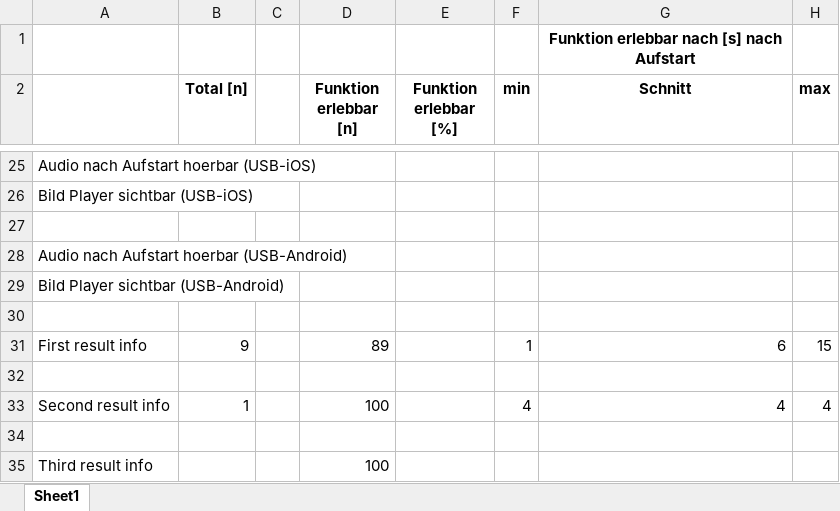
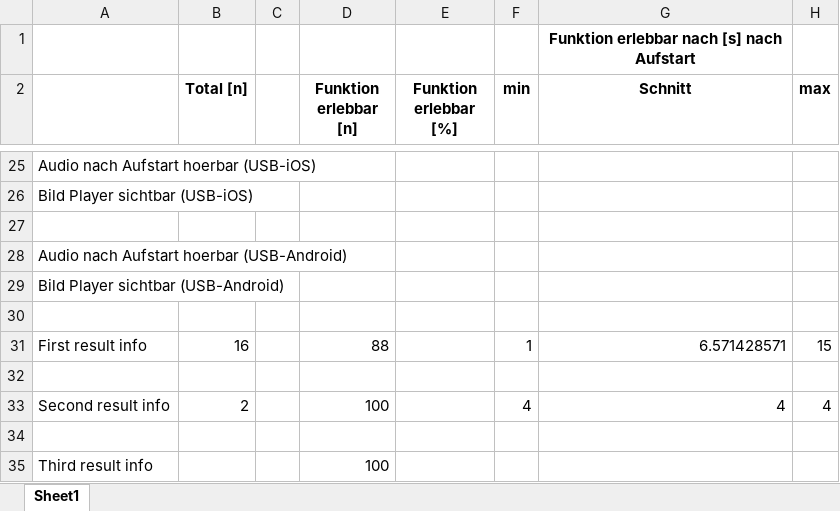
Before and after one commit to MiWaTec/mwtestcodes, an Excel workbook: Report_Folder/Report_1001xxxyyyzz.xlsx, sheet Sheet1, drawn as a sheet; only a part is shown, gaps mark what is left out; values as stored, in another font and other column widths than the file's, no borders; the diff names each change by its address in the sheet, - before the commit and + after, or states it on an @@ line.

```diff
--- a/Report_Folder/Report_1001xxxyyyzz.xlsx (sheet Sheet1)
+++ b/Report_Folder/Report_1001xxxyyyzz.xlsx (sheet Sheet1)
-B31 (Total [n]): 9
+B31 (Total [n]): 16
-D31 (Funktion erlebbar [n]): 89
+D31 (Funktion erlebbar [n]): 88
-G31 (Schnitt): 6
+G31 (Schnitt): 6.571428571
-B33 (Total [n]): 1
+B33 (Total [n]): 2
```
Also changed, not shown: ExcelReaderScript/EvaluationExcel2.xlsx, ExcelReaderScript/Testcase_1_date.xlsx, 9 other files.
